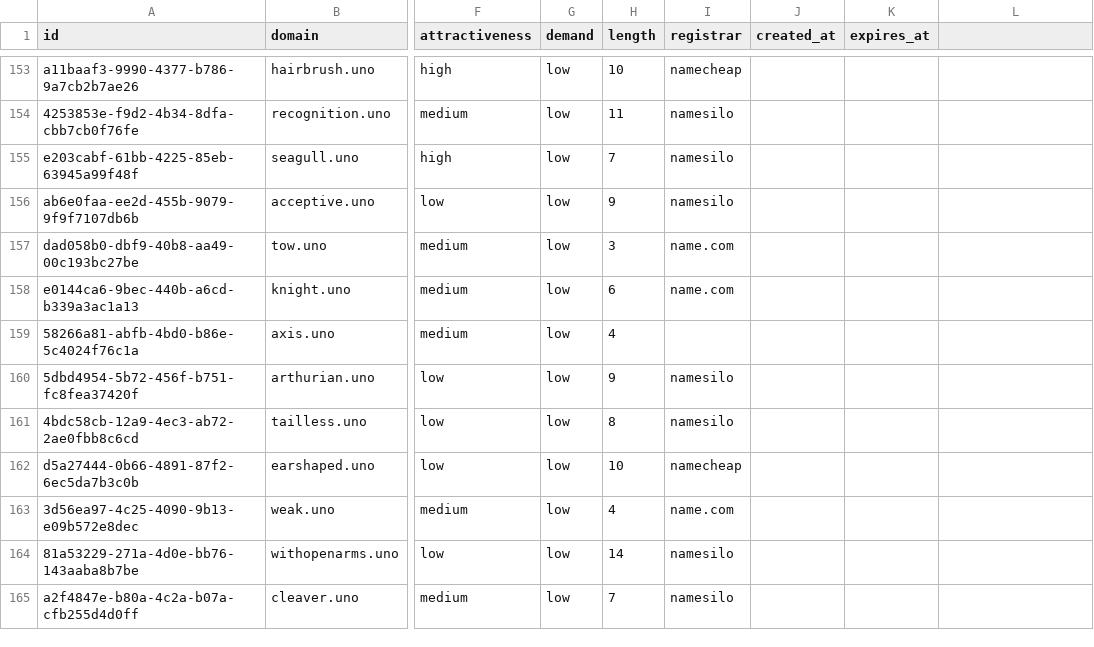
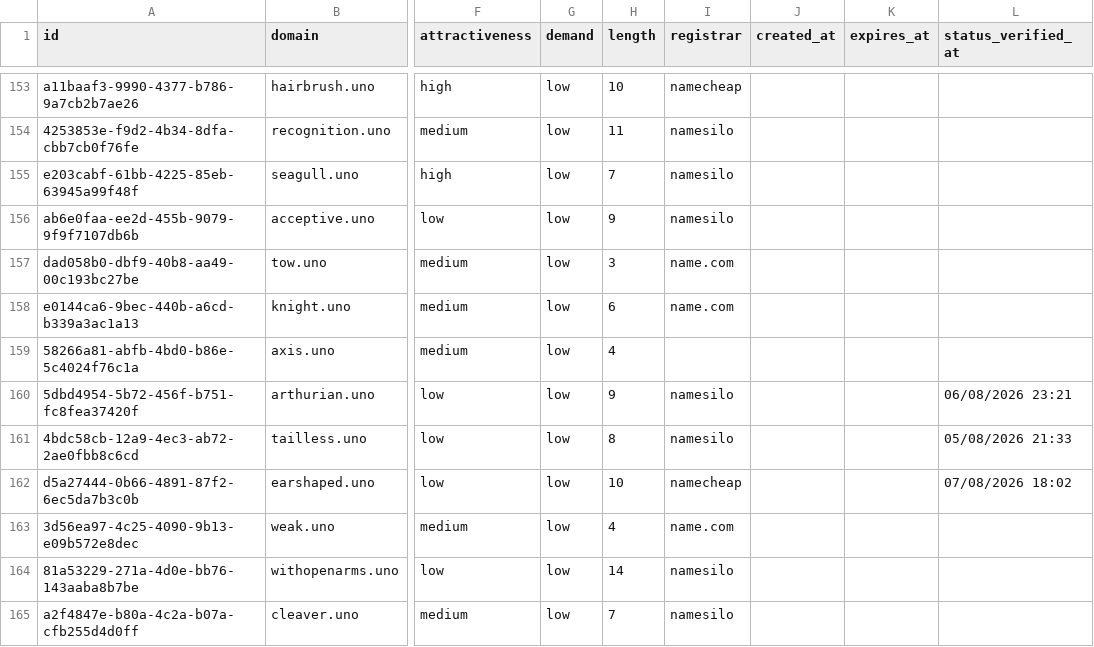
Before and after one commit to UniqueDomains/uno-oneword-domains, a CSV file: uno.csv, drawn as a sheet; only a part is shown, gaps mark what is left out; the diff covers the shown part only; the diff names each change by its address in the sheet, - before the commit and + after, or states it on an @@ line.

Commit message:
Domains update

```diff
--- a/uno.csv
+++ b/uno.csv
-L1: (empty)
+L1: status_verified_at
-L160 (status_verified_at): (empty)
+L160 (status_verified_at): 06/08/2026 23:21
-L161 (status_verified_at): (empty)
+L161 (status_verified_at): 05/08/2026 21:33
-L162 (status_verified_at): (empty)
+L162 (status_verified_at): 07/08/2026 18:02
```
Also changed, not shown: 118 edited cells elsewhere in this file, 6 other files.
